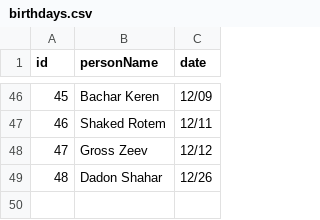
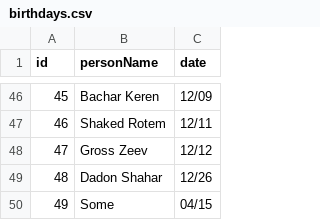
Before and after one commit to Davis8988/birthday-dashboard, a CSV file: birthdays.csv, drawn as a sheet; only a part is shown, gaps mark what is left out.

```diff
--- a/birthdays.csv
+++ b/birthdays.csv
@@ -49 +49,2 @@ id,personName,date
 48,Dadon Shahar,12/26
+49,Some,04/15
```
Also changed, not shown: 2 other files.
